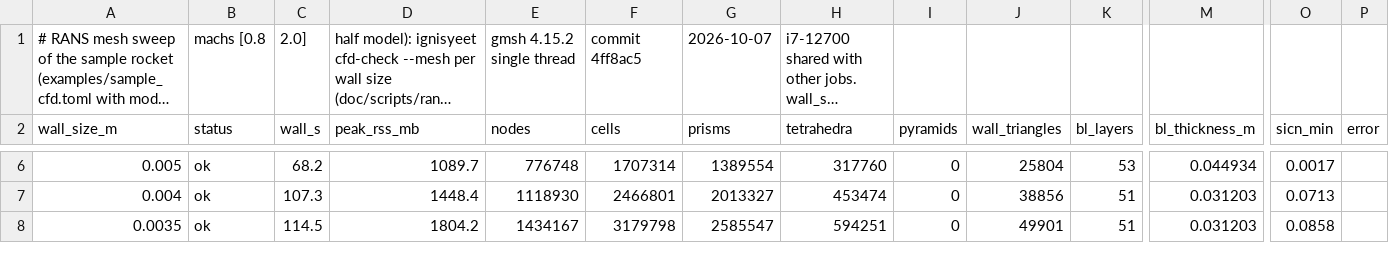
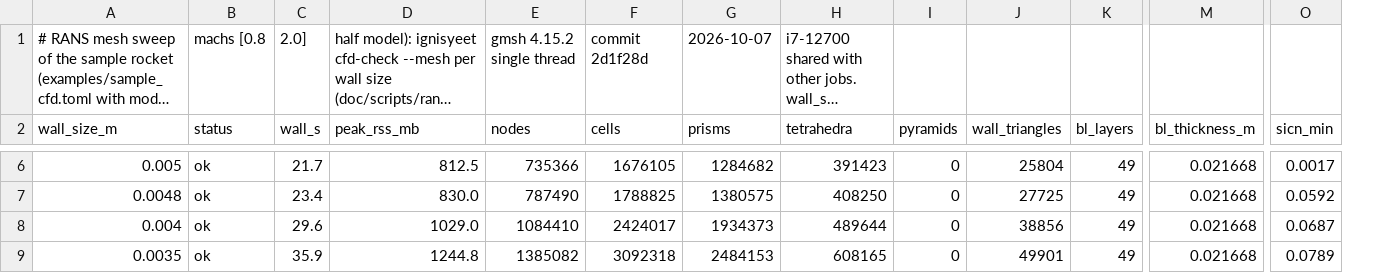
Before and after one commit to ddd3h/ignisyeet, a CSV file: doc/data/cfd/rans_mesh_sweep.csv, drawn as a sheet; only a part is shown, gaps mark what is left out; long unchanged cells end in …; removed rows and columns are numbered as before the commit, all else as after; rows hold the shown columns only; the diff covers the shown part only; the diff names each change by its address in the sheet, - before the commit and + after, or states it on an @@ line.

Commit message:
test: RANS mesh sweep on the capped boundary layer

```diff
--- a/doc/data/cfd/rans_mesh_sweep.csv
+++ b/doc/data/cfd/rans_mesh_sweep.csv
-column P (error), empty
-F1 (cells): commit 4ff8ac5
+F1 (cells): commit 2d1f28d
-C6 (wall_s): 68.2
+C6 (wall_s): 21.7
-D6 (peak_rss_mb): 1089.7
+D6 (peak_rss_mb): 812.5
-E6 (nodes): 776748
+E6 (nodes): 735366
-F6 (cells): 1707314
+F6 (cells): 1676105
-G6 (prisms): 1389554
+G6 (prisms): 1284682
-H6 (tetrahedra): 317760
+H6 (tetrahedra): 391423
-K6 (bl_layers): 53
+K6 (bl_layers): 49
-M6 (bl_thickness_m): 0.044934
+M6 (bl_thickness_m): 0.021668
+row 7: 0.0048 | ok | 23.4 | 830.0 | 787490 | 1788825 | 1380575 | 408250 | 0 | 27725 | 49 | 0.021668 | 0.0592
-C8 (wall_s): 107.3
+C8 (wall_s): 29.6
-D8 (peak_rss_mb): 1448.4
+D8 (peak_rss_mb): 1029.0
-E8 (nodes): 1118930
+E8 (nodes): 1084410
-F8 (cells): 2466801
+F8 (cells): 2424017
-G8 (prisms): 2013327
+G8 (prisms): 1934373
-H8 (tetrahedra): 453474
+H8 (tetrahedra): 489644
-K8:K9 (bl_layers): 51
+K8:K9 (bl_layers): 49
-M8:M9 (bl_thickness_m): 0.031203
+M8:M9 (bl_thickness_m): 0.021668
-O8 (sicn_min): 0.0713
+O8 (sicn_min): 0.0687
-C9 (wall_s): 114.5
+C9 (wall_s): 35.9
-D9 (peak_rss_mb): 1804.2
+D9 (peak_rss_mb): 1244.8
-E9 (nodes): 1434167
+E9 (nodes): 1385082
-F9 (cells): 3179798
+F9 (cells): 3092318
-G9 (prisms): 2585547
+G9 (prisms): 2484153
-H9 (tetrahedra): 594251
+H9 (tetrahedra): 608165
-O9 (sicn_min): 0.0858
+O9 (sicn_min): 0.0789
```
Also changed, not shown: 50 edited cells elsewhere in this file.
